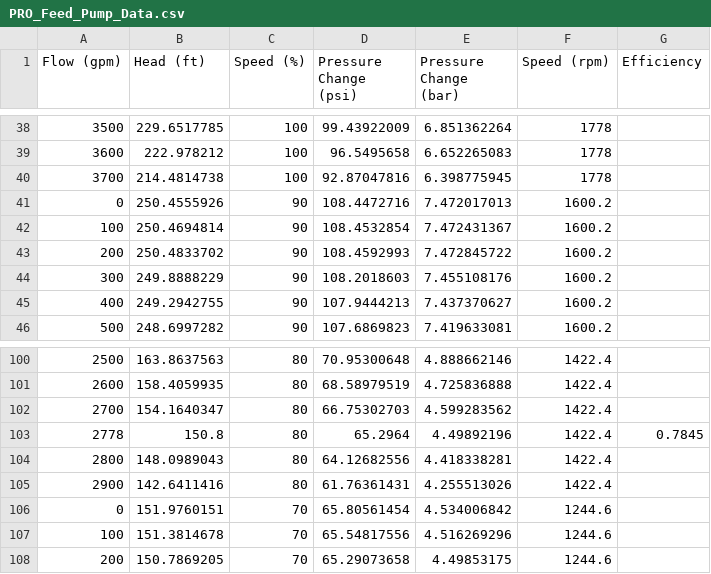
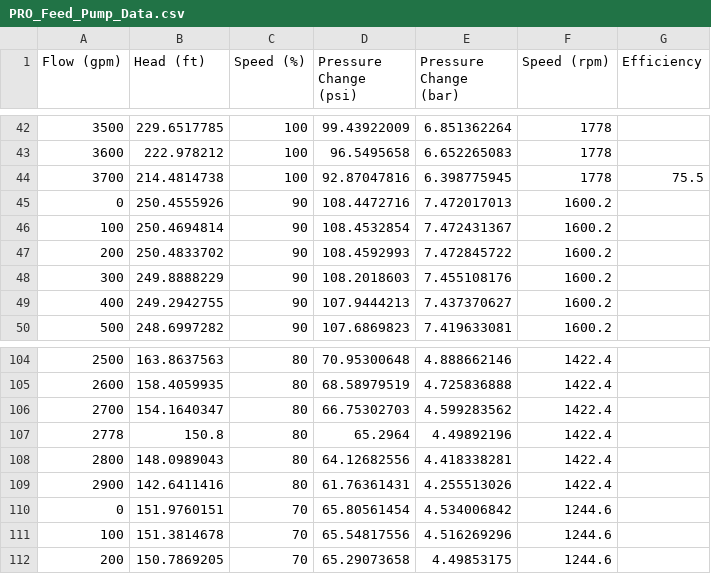
Before and after one commit to watertap-org/flex_desal, a CSV file: src/wrd/data/PRO_Feed_Pump_Data.csv, drawn as a sheet; only a part is shown, gaps mark what is left out; the diff covers the shown part only.

Commit message:
Begin script for surrogate fit and add efficiency points from given curve

```diff
--- a/src/wrd/data/PRO_Feed_Pump_Data.csv
+++ b/src/wrd/data/PRO_Feed_Pump_Data.csv
@@ -39,3 +43,3 @@
 3600,222.978212,100,96.5495658,6.652265083,1778,
-3700,214.4814738,100,92.87047816,6.398775945,1778,
+3700,214.4814738,100,92.87047816,6.398775945,1778,75.5
 0,250.4555926,90,108.4472716,7.472017013,1600.2,
@@ -102,3 +106,3 @@
 2700,154.1640347,80,66.75302703,4.599283562,1422.4,
-2778,150.8,80,65.2964,4.49892196,1422.4,0.7845
+2778,150.8,80,65.2964,4.49892196,1422.4,
 2800,148.0989043,80,64.12682556,4.418338281,1422.4,
```
Also changed, not shown: 4 added rows and 3 edited cells elsewhere in this file, 1 other file.
